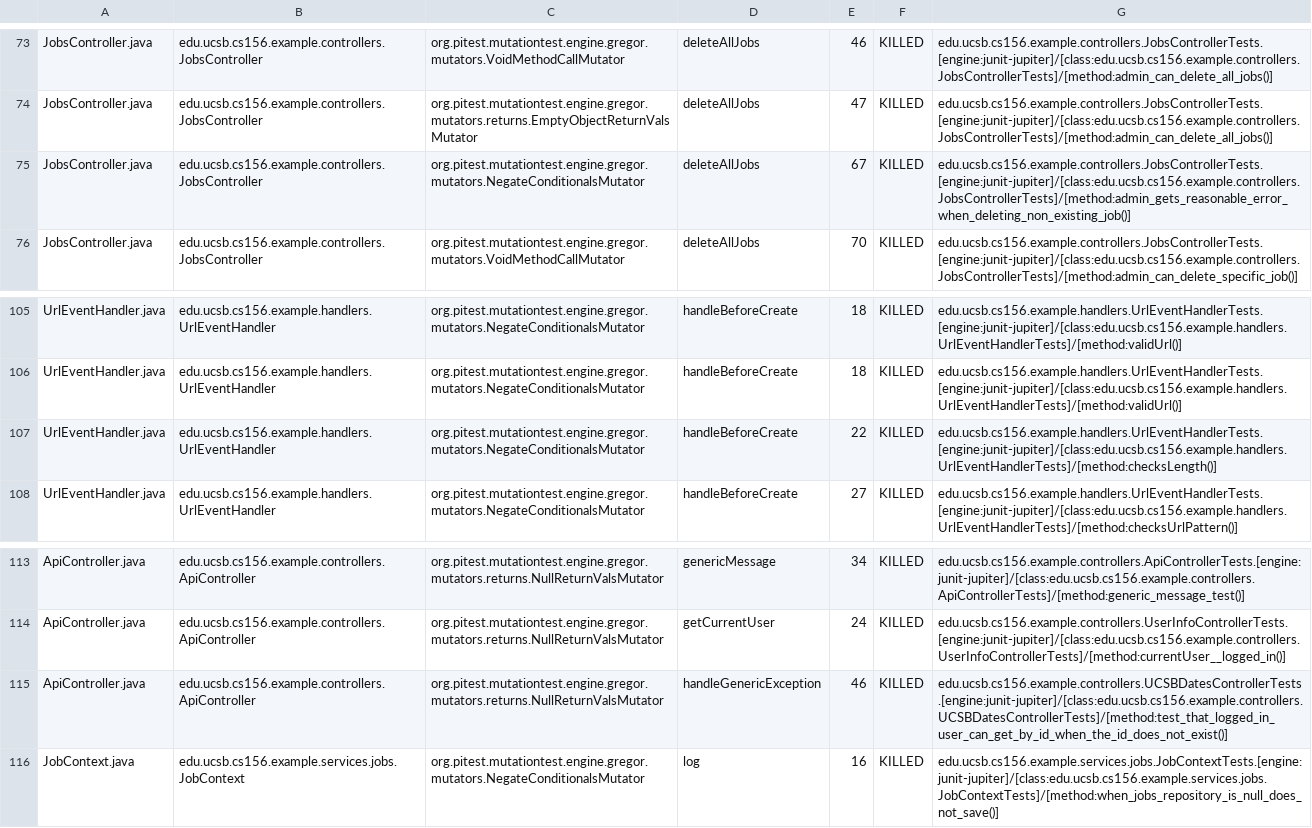
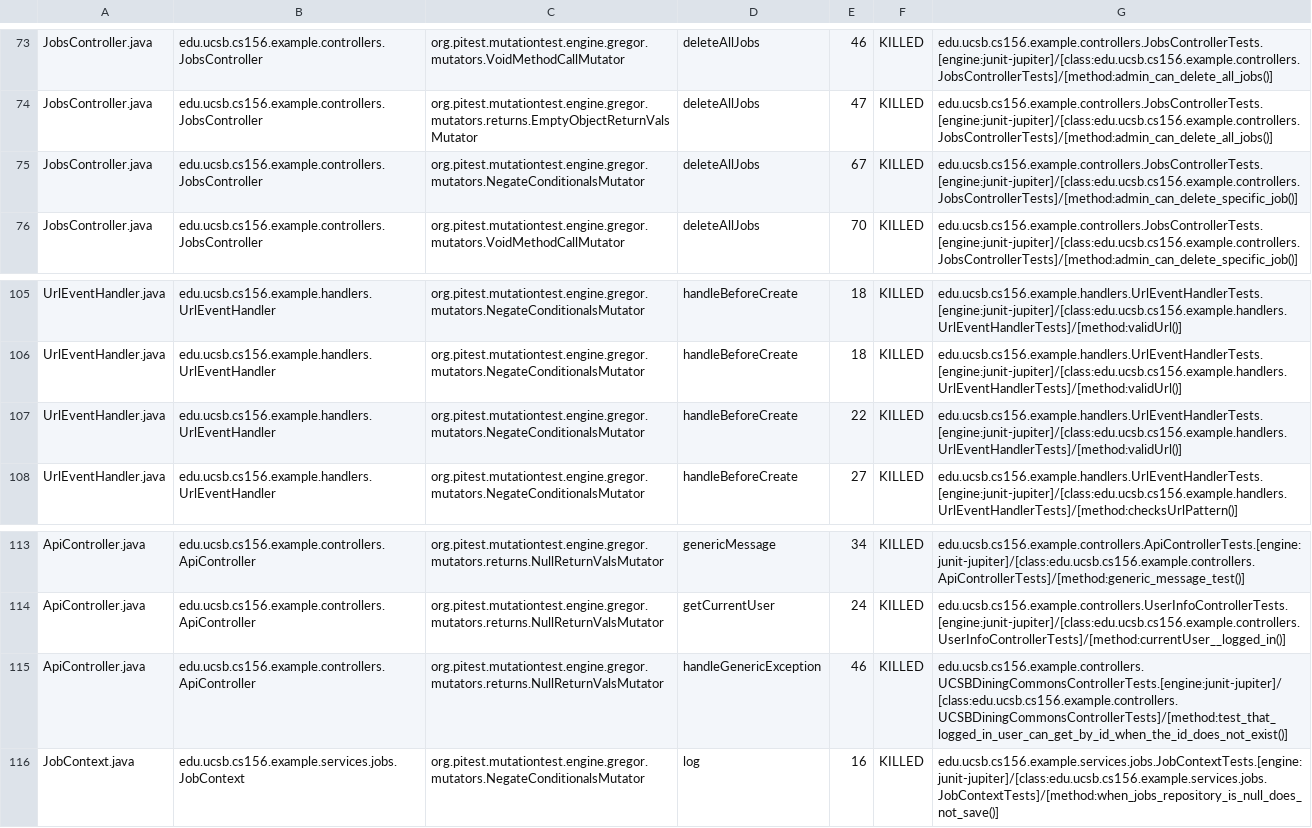
Before and after one commit to ucsb-cs156-s26/team01-s26-15, a CSV file: prs/63/pitest/mutations.csv, drawn as a sheet; only a part is shown, gaps mark what is left out.

Commit message:
Deploying to gh-pages from @ ucsb-cs156-s26/team01-s26-15@7e887070daf9e6679904d8757c6338546517d67e 🚀

```diff
--- a/prs/63/pitest/mutations.csv
+++ b/prs/63/pitest/mutations.csv
@@ -74,3 +74,3 @@ JobsController.java,edu.ucsb.cs156.example.controllers.JobsController,org.pitest
 JobsController.java,edu.ucsb.cs156.example.controllers.JobsController,org.pitest.mutationtest.engine.gregor.mutators.returns.EmptyObjectReturnValsMutator,deleteAllJobs,47,KILLED,edu.ucsb.cs156.example.controllers.JobsControllerTests.[engine:junit-jupiter]/[class:edu.ucsb.cs156.example.controllers.JobsControllerTests]/[method:admin_can_delete_all_jobs()]
-JobsController.java,edu.ucsb.cs156.example.controllers.JobsController,org.pitest.mutationtest.engine.gregor.mutators.NegateConditionalsMutator,deleteAllJobs,67,KILLED,edu.ucsb.cs156.example.controllers.JobsControllerTests.[engine:junit-jupiter]/[class:edu.ucsb.cs156.example.controllers.JobsControllerTests]/[method:admin_gets_reasonable_error_when_deleting_non_existing_job()]
+JobsController.java,edu.ucsb.cs156.example.controllers.JobsController,org.pitest.mutationtest.engine.gregor.mutators.NegateConditionalsMutator,deleteAllJobs,67,KILLED,edu.ucsb.cs156.example.controllers.JobsControllerTests.[engine:junit-jupiter]/[class:edu.ucsb.cs156.example.controllers.JobsControllerTests]/[method:admin_can_delete_specific_job()]
 JobsController.java,edu.ucsb.cs156.example.controllers.JobsController,org.pitest.mutationtest.engine.gregor.mutators.VoidMethodCallMutator,deleteAllJobs,70,KILLED,edu.ucsb.cs156.example.controllers.JobsControllerTests.[engine:junit-jupiter]/[class:edu.ucsb.cs156.example.controllers.JobsControllerTests]/[method:admin_can_delete_specific_job()]
@@ -106,3 +106,3 @@ UrlEventHandler.java,edu.ucsb.cs156.example.handlers.UrlEventHandler,org.pitest.
 UrlEventHandler.java,edu.ucsb.cs156.example.handlers.UrlEventHandler,org.pitest.mutationtest.engine.gregor.mutators.NegateConditionalsMutator,handleBeforeCreate,18,KILLED,edu.ucsb.cs156.example.handlers.UrlEventHandlerTests.[engine:junit-jupiter]/[class:edu.ucsb.cs156.example.handlers.UrlEventHandlerTests]/[method:validUrl()]
-UrlEventHandler.java,edu.ucsb.cs156.example.handlers.UrlEventHandler,org.pitest.mutationtest.engine.gregor.mutators.NegateConditionalsMutator,handleBeforeCreate,22,KILLED,edu.ucsb.cs156.example.handlers.UrlEventHandlerTests.[engine:junit-jupiter]/[class:edu.ucsb.cs156.example.handlers.UrlEventHandlerTests]/[method:checksLength()]
+UrlEventHandler.java,edu.ucsb.cs156.example.handlers.UrlEventHandler,org.pitest.mutationtest.engine.gregor.mutators.NegateConditionalsMutator,handleBeforeCreate,22,KILLED,edu.ucsb.cs156.example.handlers.UrlEventHandlerTests.[engine:junit-jupiter]/[class:edu.ucsb.cs156.example.handlers.UrlEventHandlerTests]/[method:validUrl()]
 UrlEventHandler.java,edu.ucsb.cs156.example.handlers.UrlEventHandler,org.pitest.mutationtest.engine.gregor.mutators.NegateConditionalsMutator,handleBeforeCreate,27,KILLED,edu.ucsb.cs156.example.handlers.UrlEventHandlerTests.[engine:junit-jupiter]/[class:edu.ucsb.cs156.example.handlers.UrlEventHandlerTests]/[method:checksUrlPattern()]
@@ -114,3 +114,3 @@ ApiController.java,edu.ucsb.cs156.example.controllers.ApiController,org.pitest.m
 ApiController.java,edu.ucsb.cs156.example.controllers.ApiController,org.pitest.mutationtest.engine.gregor.mutators.returns.NullReturnValsMutator,getCurrentUser,24,KILLED,edu.ucsb.cs156.example.controllers.UserInfoControllerTests.[engine:junit-jupiter]/[class:edu.ucsb.cs156.example.controllers.UserInfoControllerTests]/[method:currentUser__logged_in()]
-ApiController.java,edu.ucsb.cs156.example.controllers.ApiController,org.pitest.mutationtest.engine.gregor.mutators.returns.NullReturnValsMutator,handleGenericException,46,KILLED,edu.ucsb.cs156.example.controllers.UCSBDatesControllerTests.[engine:junit-jupiter]/[class:edu.ucsb.cs156.example.controllers.UCSBDatesControllerTests]/[method:test_that_logged_in_user_can_get_by_id_when_the_id_does_not_exist()]
+ApiController.java,edu.ucsb.cs156.example.controllers.ApiController,org.pitest.mutationtest.engine.gregor.mutators.returns.NullReturnValsMutator,handleGenericException,46,KILLED,edu.ucsb.cs156.example.controllers.UCSBDiningCommonsControllerTests.[engine:junit-jupiter]/[class:edu.ucsb.cs156.example.controllers.UCSBDiningCommonsControllerTests]/[method:test_that_logged_in_user_can_get_by_id_when_the_id_does_not_exist()]
 JobContext.java,edu.ucsb.cs156.example.services.jobs.JobContext,org.pitest.mutationtest.engine.gregor.mutators.NegateConditionalsMutator,log,16,KILLED,edu.ucsb.cs156.example.services.jobs.JobContextTests.[engine:junit-jupiter]/[class:edu.ucsb.cs156.example.services.jobs.JobContextTests]/[method:when_jobs_repository_is_null_does_not_save()]
```
Also changed, not shown: 19 other files.
